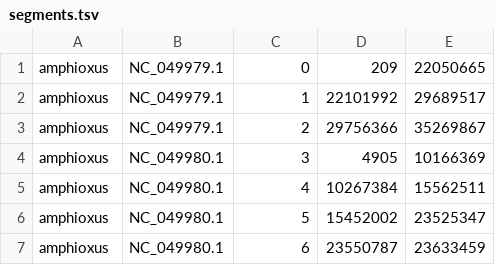
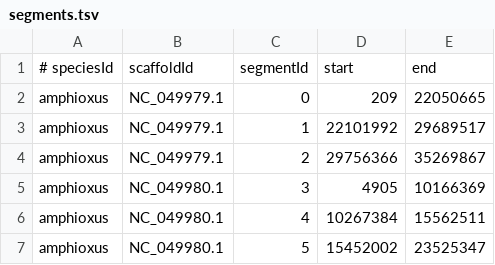
Before and after one commit to McLysaght-Evolutionary-Genetics/ohnologs-website, a TSV file: data/segments.tsv, drawn as a sheet; only a part is shown; the shorter side is filled out with more unchanged rows; the diff names each change by its address in the sheet, - before the commit and + after, or states it on an @@ line.

```diff
--- a/data/segments.tsv
+++ b/data/segments.tsv
+row 1: # speciesId | scaffoldId | segmentId | start | end
```
Also changed, not shown: data/scaffolds.tsv, data/species.tsv, 35 other files.
